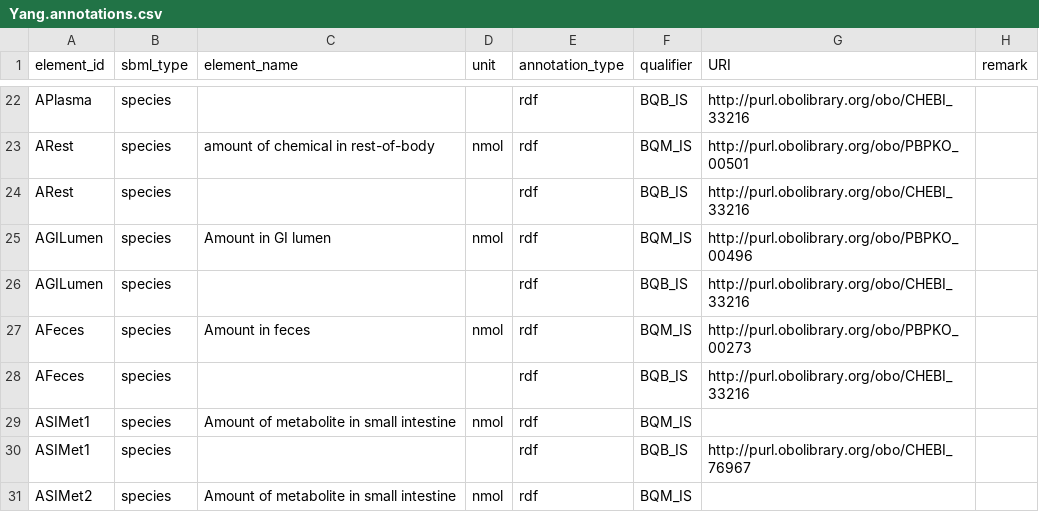
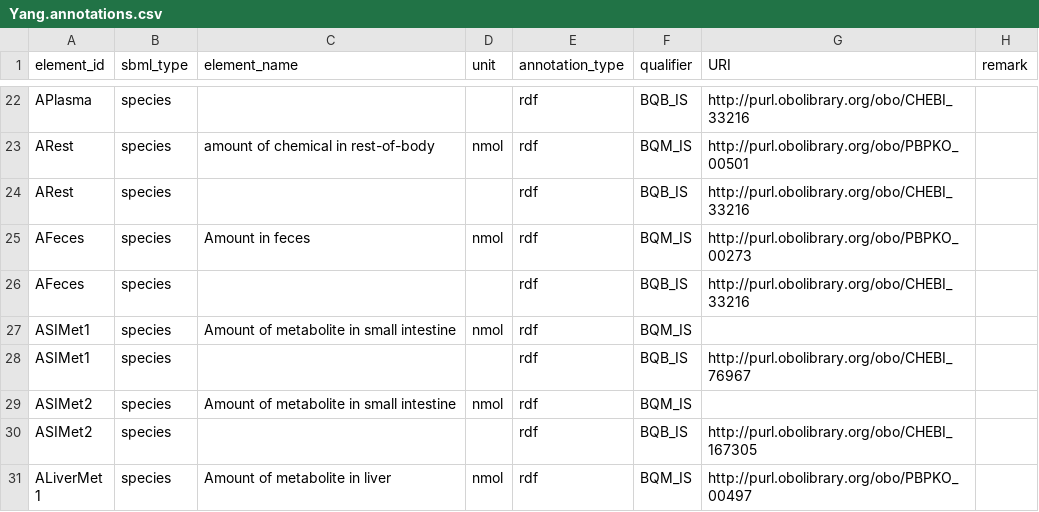
Before and after one commit to fair-pbk/exposure-route-pbk-models, a CSV file: models/oral/Bisphenols/Yang/Yang.annotations.csv, drawn as a sheet; only a part is shown, gaps mark what is left out; the shorter side is filled out with more unchanged rows.

Commit message:
Removed unused species AGILumen from Yang model

```diff
--- a/models/oral/Bisphenols/Yang/Yang.annotations.csv
+++ b/models/oral/Bisphenols/Yang/Yang.annotations.csv
@@ -24,4 +24,2 @@ ARest,species,amount of chemical in rest-of-body,nmol,rdf,BQM_IS,http://purl.obo
 ARest,species,,,rdf,BQB_IS,http://purl.obolibrary.org/obo/CHEBI_33216,
-AGILumen,species,Amount in GI lumen,nmol,rdf,BQM_IS,http://purl.obolibrary.org/obo/PBPKO_00496,
-AGILumen,species,,,rdf,BQB_IS,http://purl.obolibrary.org/obo/CHEBI_33216,
 AFeces,species,Amount in feces,nmol,rdf,BQM_IS,http://purl.obolibrary.org/obo/PBPKO_00273,
```
Also changed, not shown: 1 other file.
